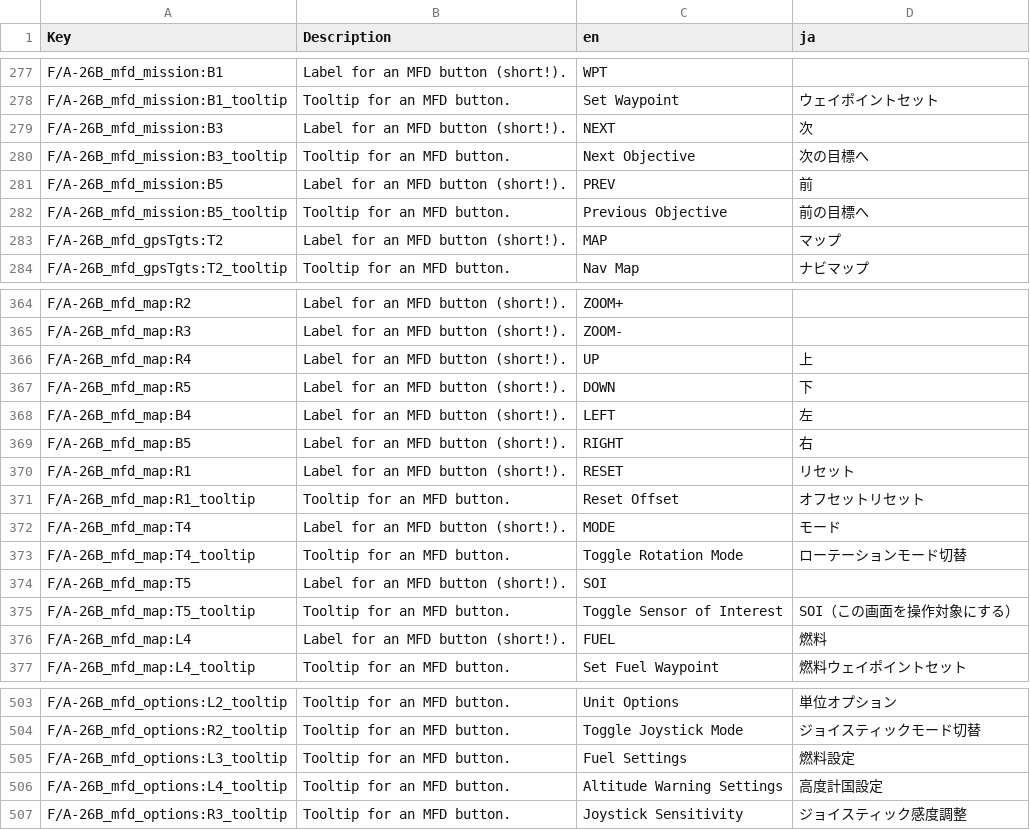
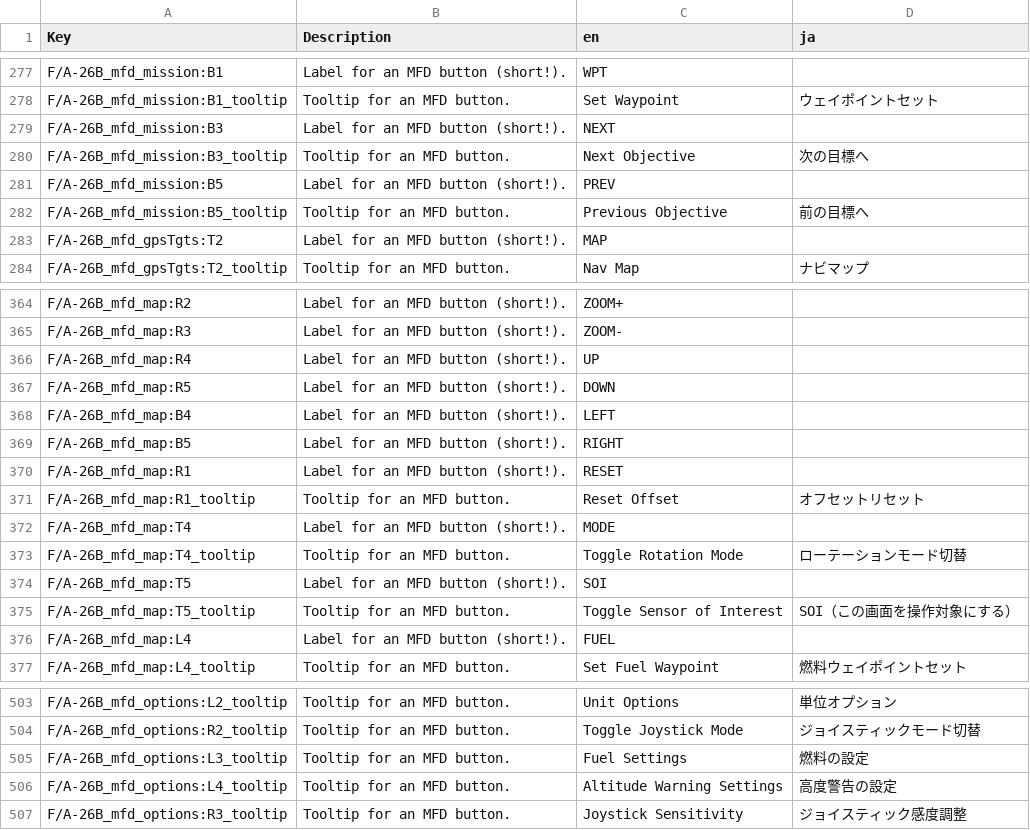
Before and after one commit to omiyama/VTOLVR_JP, a CSV file: VTOLVR_Strings_ja.csv, drawn as a sheet; only a part is shown, gaps mark what is left out; the diff covers the shown part only.

```diff
--- a/VTOLVR_Strings_ja.csv
+++ b/VTOLVR_Strings_ja.csv
@@ -293,7 +293,7 @@ F/A-26B_mfd_mission:B1,Label for an MFD button (short!).,WPT,
 F/A-26B_mfd_mission:B1_tooltip,Tooltip for an MFD button.,Set Waypoint,ウェイポイントセット
-F/A-26B_mfd_mission:B3,Label for an MFD button (short!).,NEXT,次
+F/A-26B_mfd_mission:B3,Label for an MFD button (short!).,NEXT,
 F/A-26B_mfd_mission:B3_tooltip,Tooltip for an MFD button.,Next Objective,次の目標へ
-F/A-26B_mfd_mission:B5,Label for an MFD button (short!).,PREV,前
+F/A-26B_mfd_mission:B5,Label for an MFD button (short!).,PREV,
 F/A-26B_mfd_mission:B5_tooltip,Tooltip for an MFD button.,Previous Objective,前の目標へ
-F/A-26B_mfd_gpsTgts:T2,Label for an MFD button (short!).,MAP,マップ
+F/A-26B_mfd_gpsTgts:T2,Label for an MFD button (short!).,MAP,
 F/A-26B_mfd_gpsTgts:T2_tooltip,Tooltip for an MFD button.,Nav Map,ナビマップ
@@ -387,9 +387,9 @@ F/A-26B_mfd_map:R2,Label for an MFD button (short!).,ZOOM+,
 F/A-26B_mfd_map:R3,Label for an MFD button (short!).,ZOOM-,
-F/A-26B_mfd_map:R4,Label for an MFD button (short!).,UP,上
-F/A-26B_mfd_map:R5,Label for an MFD button (short!).,DOWN,下
-F/A-26B_mfd_map:B4,Label for an MFD button (short!).,LEFT,左
-F/A-26B_mfd_map:B5,Label for an MFD button (short!).,RIGHT,右
-F/A-26B_mfd_map:R1,Label for an MFD button (short!).,RESET,リセット
+F/A-26B_mfd_map:R4,Label for an MFD button (short!).,UP,
+F/A-26B_mfd_map:R5,Label for an MFD button (short!).,DOWN,
+F/A-26B_mfd_map:B4,Label for an MFD button (short!).,LEFT,
+F/A-26B_mfd_map:B5,Label for an MFD button (short!).,RIGHT,
+F/A-26B_mfd_map:R1,Label for an MFD button (short!).,RESET,
 F/A-26B_mfd_map:R1_tooltip,Tooltip for an MFD button.,Reset Offset,オフセットリセット
-F/A-26B_mfd_map:T4,Label for an MFD button (short!).,MODE,モード
+F/A-26B_mfd_map:T4,Label for an MFD button (short!).,MODE,
 F/A-26B_mfd_map:T4_tooltip,Tooltip for an MFD button.,Toggle Rotation Mode,ローテーションモード切替
@@ -397,3 +397,3 @@ F/A-26B_mfd_map:T5,Label for an MFD button (short!).,SOI,
 F/A-26B_mfd_map:T5_tooltip,Tooltip for an MFD button.,Toggle Sensor of Interest,SOI（この画面を操作対象にする）
-F/A-26B_mfd_map:L4,Label for an MFD button (short!).,FUEL,燃料
+F/A-26B_mfd_map:L4,Label for an MFD button (short!).,FUEL,
 F/A-26B_mfd_map:L4_tooltip,Tooltip for an MFD button.,Set Fuel Waypoint,燃料ウェイポイントセット
@@ -526,4 +526,4 @@ F/A-26B_mfd_options:L2_tooltip,Tooltip for an MFD button.,Unit Options,単位オ
 F/A-26B_mfd_options:R2_tooltip,Tooltip for an MFD button.,Toggle Joystick Mode,ジョイスティックモード切替
-F/A-26B_mfd_options:L3_tooltip,Tooltip for an MFD button.,Fuel Settings,燃料設定
-F/A-26B_mfd_options:L4_tooltip,Tooltip for an MFD button.,Altitude Warning Settings,高度計国設定
+F/A-26B_mfd_options:L3_tooltip,Tooltip for an MFD button.,Fuel Settings,燃料の設定
+F/A-26B_mfd_options:L4_tooltip,Tooltip for an MFD button.,Altitude Warning Settings,高度警告の設定
 F/A-26B_mfd_options:R3_tooltip,Tooltip for an MFD button.,Joystick Sensitivity,ジョイスティック感度調整
```
Also changed, not shown: 25 edited cells elsewhere in this file.
